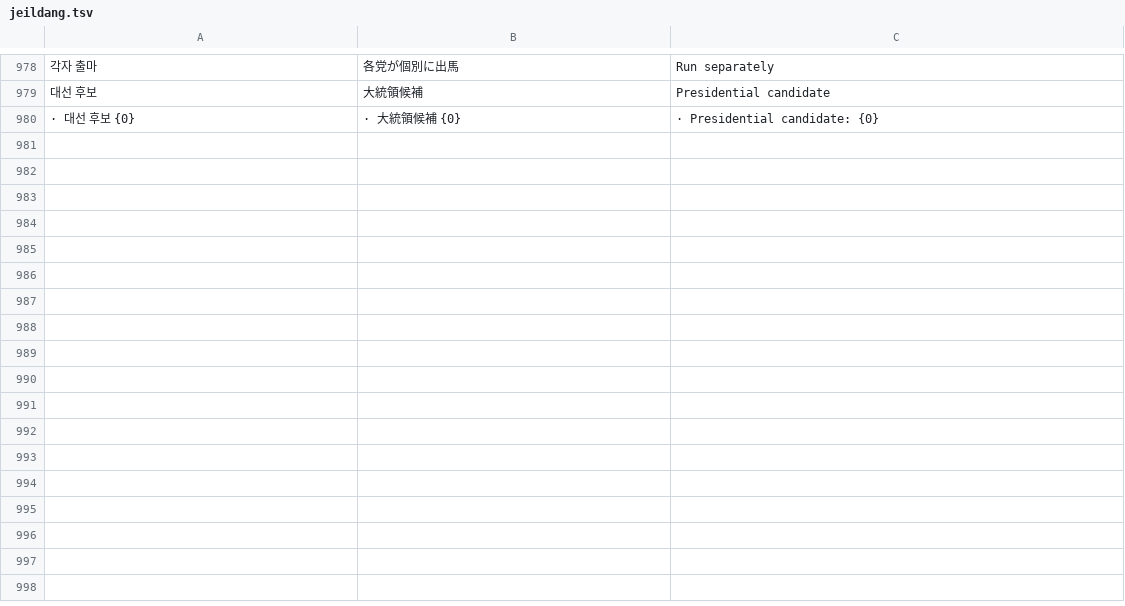
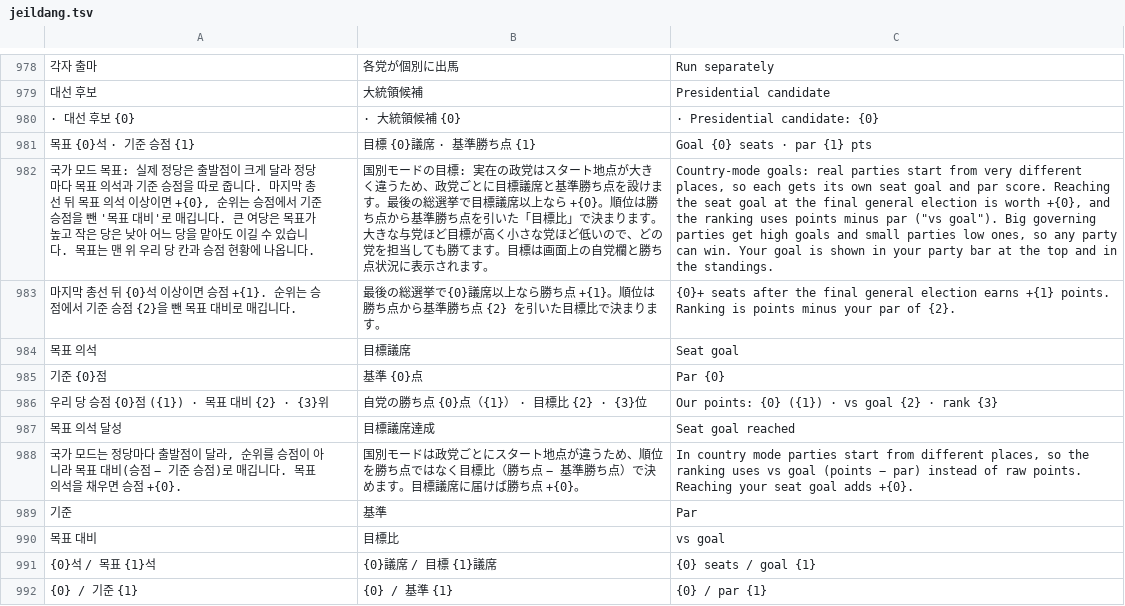
Before and after one commit to chaemin6848/main, a TSV file: tools/i18n/jeildang.tsv, drawn as a sheet; only a part is shown, gaps mark what is left out; the diff names each change by its address in the sheet, - before the commit and + after, or states it on an @@ line.

```diff
--- a/tools/i18n/jeildang.tsv
+++ b/tools/i18n/jeildang.tsv
+row 981: 목표 {0}석 · 기준 승점 {1} | 目標 {0}議席 · 基準勝ち点 {1} | Goal {0} seats · par {1} pts
+row 982: 국가 모드 목표: 실제 정당은 출발점이 크게 달라 정당마다 목표 의석과 기준 승점을 따로 줍니다. 마지막 총선 뒤 목표 의석 이상이면 +{0}, 순위는 승점에서 기준 승점을 뺀 '목표 대비'로 매깁니다. 큰 여당은 목표가 높고 작은 당은 낮아 어느 당을 맡아도 이길 수 있습니다. 목표는 맨 위 우리 당 칸과 승점 현황에 나옵니다. | 国別モードの目標: 実在の政党はスタート地点が大きく違うため、政党ごとに目標議席と基準勝ち点を設けます。最後の総選挙で目標議席以上なら +{0}。順位は勝ち点から基準勝ち点を引いた「目標比」で決まります。大きな与党ほど目標が高く小さな党ほど低いので、どの党を担当しても勝てます。目標は画面上の自党欄と勝ち点状況に表示されます。 | Country-mode goals: real parties start from very different places, so each gets its own seat goal and par score. Reaching the seat goal at the final general election is worth +{0}, and the ranking uses points minus par ("vs goal"). Big governing parties get high goals and small parties low ones, so any party can win. Your goal is shown in your party bar at the top and in the standings.
+row 983: 마지막 총선 뒤 {0}석 이상이면 승점 +{1}. 순위는 승점에서 기준 승점 {2}을 뺀 목표 대비로 매깁니다. | 最後の総選挙で{0}議席以上なら勝ち点 +{1}。順位は勝ち点から基準勝ち点 {2} を引いた目標比で決まります。 | {0}+ seats after the final general election earns +{1} points. Ranking is points minus your par of {2}.
+row 984: 목표 의석 | 目標議席 | Seat goal
+row 985: 기준 {0}점 | 基準 {0}点 | Par {0}
+row 986: 우리 당 승점 {0}점 ({1}) · 목표 대비 {2} · {3}위 | 自党の勝ち点 {0}点（{1}） · 目標比 {2} · {3}位 | Our points: {0} ({1}) · vs goal {2} · rank {3}
+row 987: 목표 의석 달성 | 目標議席達成 | Seat goal reached
+row 988: 국가 모드는 정당마다 출발점이 달라, 순위를 승점이 아니라 목표 대비(승점 − 기준 승점)로 매깁니다. 목표 의석을 채우면 승점 +{0}. | 国別モードは政党ごとにスタート地点が違うため、順位を勝ち点ではなく目標比（勝ち点 − 基準勝ち点）で決めます。目標議席に届けば勝ち点 +{0}。 | In country mode parties start from different places, so the ranking uses vs goal (points − par) instead of raw points. Reaching your seat goal adds +{0}.
+row 989: 기준 | 基準 | Par
+row 990: 목표 대비 | 目標比 | vs goal
+row 991: {0}석 / 목표 {1}석 | {0}議席 / 目標 {1}議席 | {0} seats / goal {1}
+row 992: {0} / 기준 {1} | {0} / 基準 {1} | {0} / par {1}
```
Also changed, not shown: 7 other files.
